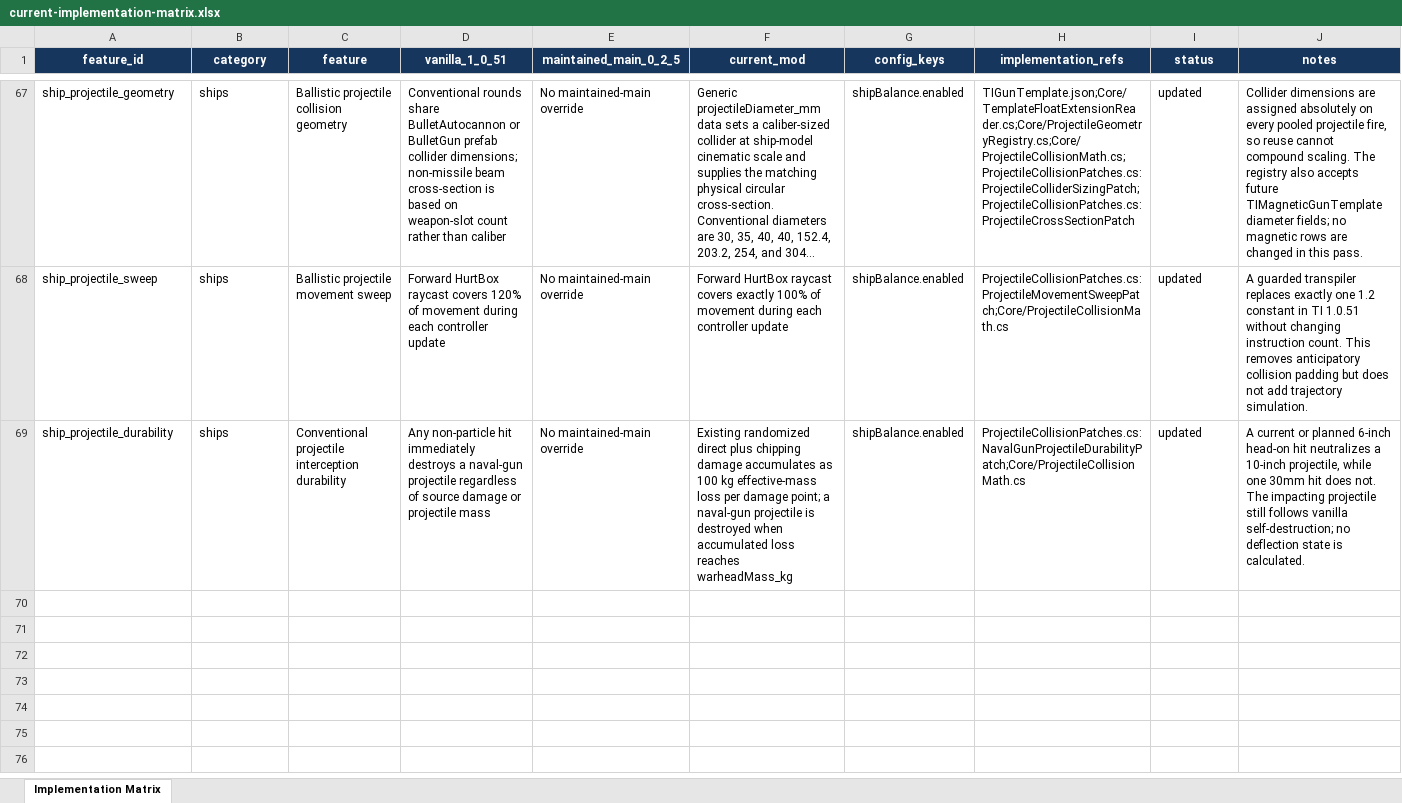
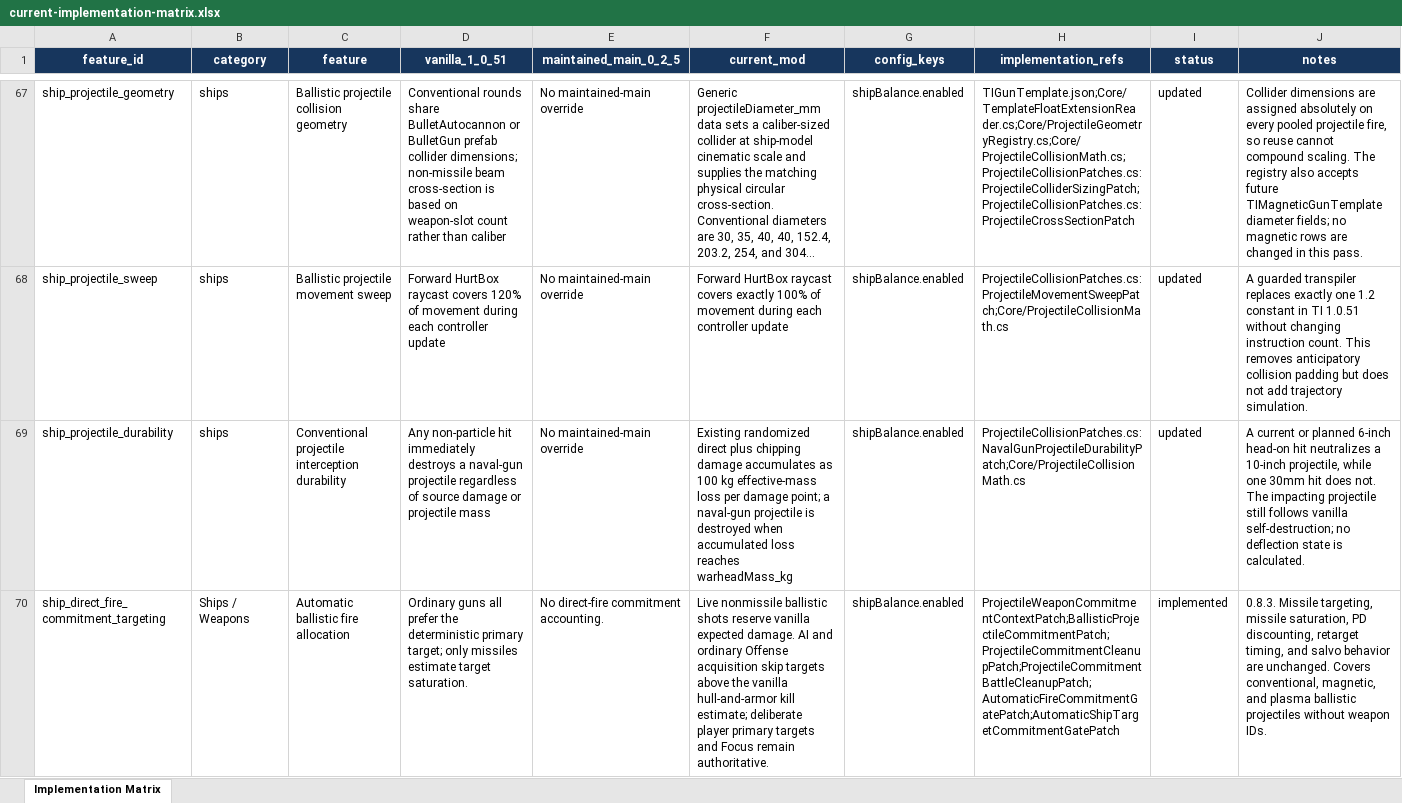
Before and after one commit to AndersonHK/TI-Economic-Equalization-Overhaul, an Excel workbook: docs/current-implementation-matrix.xlsx, sheet Implementation Matrix, drawn as a sheet; only a part is shown, gaps mark what is left out; long unchanged cells end in …; values as stored, in another font and other column widths than the file's, no borders; table styles not drawn; the diff names each change by its address in the sheet, - before the commit and + after, or states it on an @@ line.

Commit message:
Add direct-fire commitment targeting

```diff
--- a/docs/current-implementation-matrix.xlsx (sheet Implementation Matrix)
+++ b/docs/current-implementation-matrix.xlsx (sheet Implementation Matrix)
+row 70: ship_direct_fire_commitment_targeting | Ships / Weapons | Automatic ballistic fire allocation | Ordinary guns all prefer the deterministic primary target; only missiles estimate target saturation. | No direct-fire commitment accounting. | Live nonmissile ballistic shots reserve vanilla expected damage. AI and ordinary Offense acquisition skip targets above the vanilla hull-and-armor kill estimate; deliberate player primary targets and Focus remain authoritative. | shipBalance.enabled | ProjectileWeaponCommitmentContextPatch;BallisticProjectileCommitmentPatch;ProjectileCommitmentCleanupPatch;ProjectileCommitmentBattleCleanupPatch;AutomaticFireCommitmentGatePatch;AutomaticShipTargetCommitmentGatePatch | implemented | 0.8.3. Missile targeting, missile saturation, PD discounting, retarget timing, and salvo behavior are unchanged. Covers conventional, magnetic, and plasma ballistic projectiles without weapon IDs.
```
Also changed, not shown: 13 other files.
